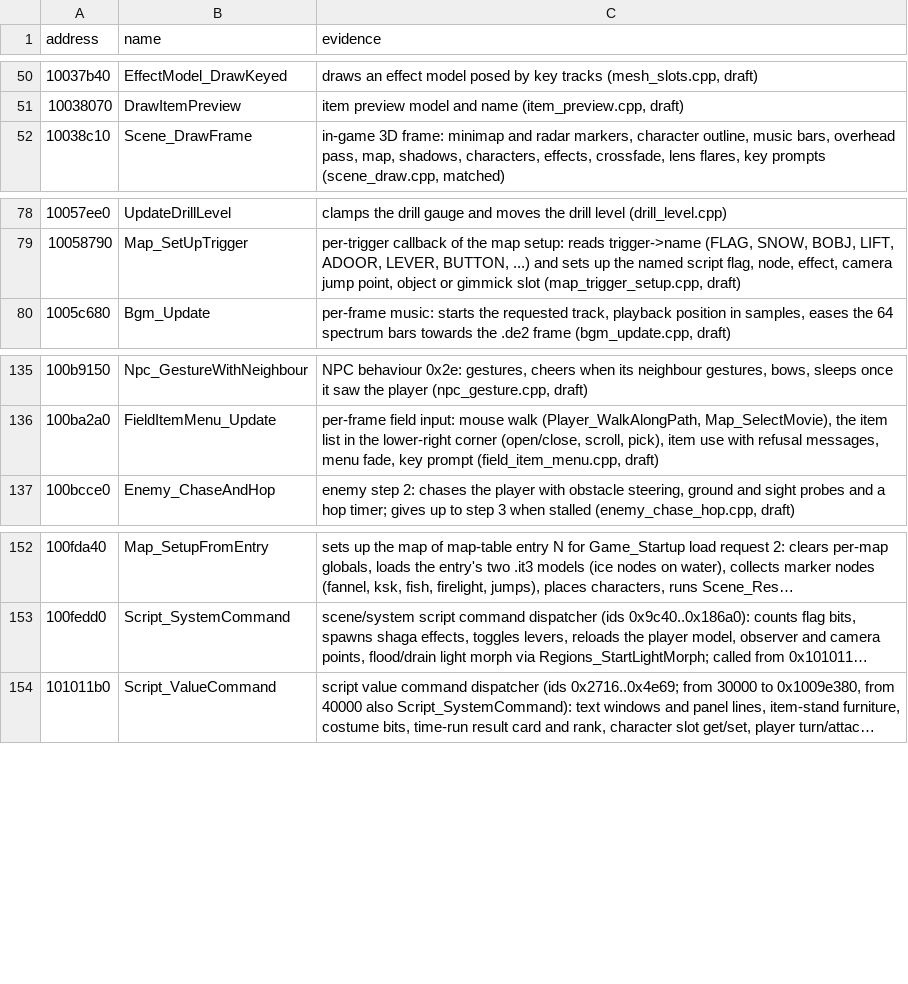
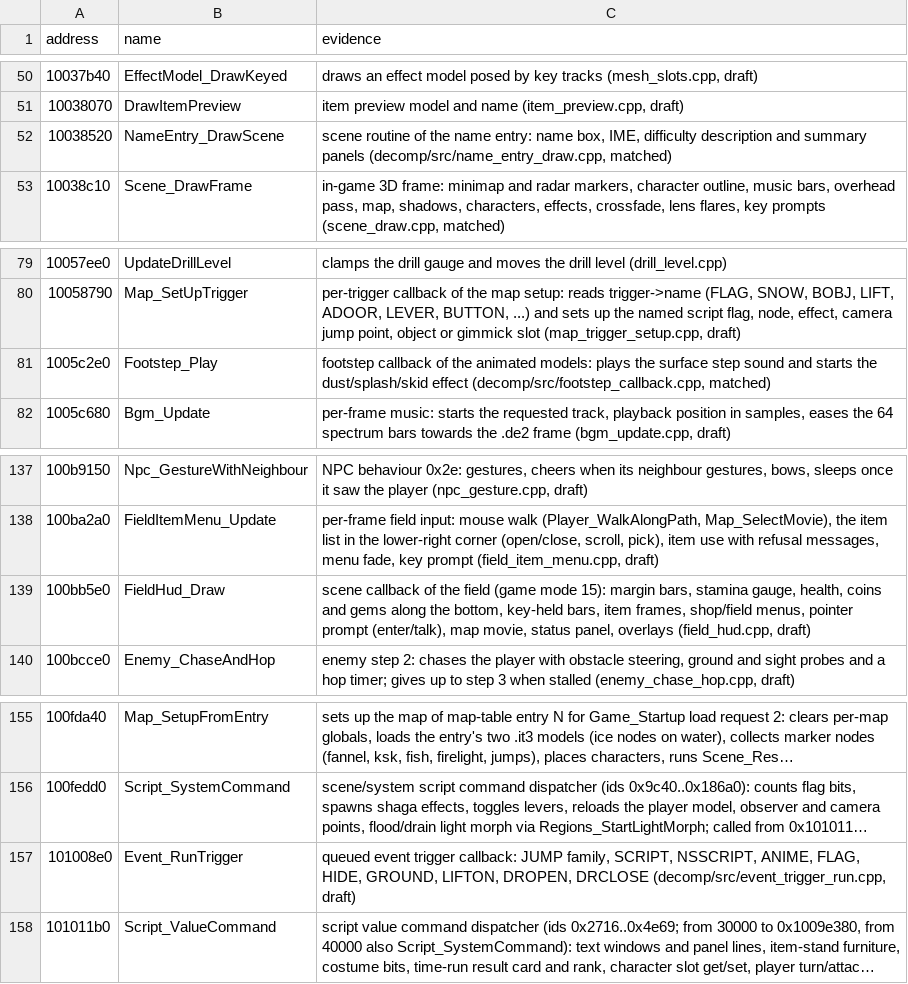
Before and after one commit to Tenome/Gurumin-Decompilation, a TSV file: symbols.tsv, drawn as a sheet; only a part is shown, gaps mark what is left out; long unchanged cells end in …; the diff names each change by its address in the sheet, - before the commit and + after, or states it on an @@ line.

```diff
--- a/symbols.tsv
+++ b/symbols.tsv
+row 52: 10038520 | NameEntry_DrawScene | scene routine of the name entry: name box, IME, difficulty description and summary panels (decomp/src/name_entry_draw.cpp, matched)
+row 81: 1005c2e0 | Footstep_Play | footstep callback of the animated models: plays the surface step sound and starts the dust/splash/skid effect (decomp/src/footstep_callback.cpp, matched)
+row 139: 100bb5e0 | FieldHud_Draw | scene callback of the field (game mode 15): margin bars, stamina gauge, health, coins and gems along the bottom, key-held bars, item frames, shop/field menus, pointer prompt (enter/talk), map movie, status panel, overlays (field_hud.cpp, draft)
+row 157: 101008e0 | Event_RunTrigger | queued event trigger callback: JUMP family, SCRIPT, NSSCRIPT, ANIME, FLAG, HIDE, GROUND, LIFTON, DROPEN, DRCLOSE (decomp/src/event_trigger_run.cpp, draft)
```
Also changed, not shown: decomp/open.tsv, 54 other files.
